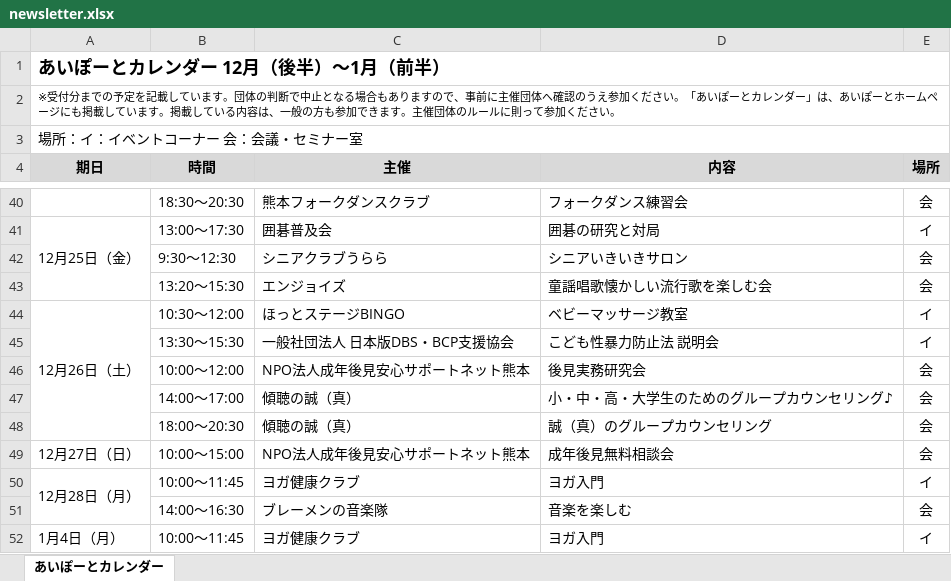
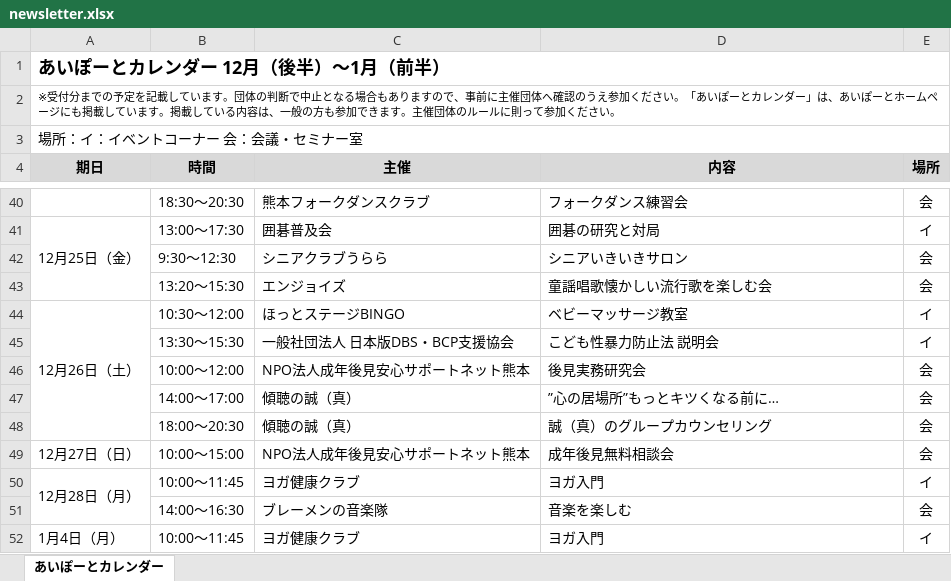
Before and after one commit to aiport0960168/aiport-calendar2, an Excel workbook: newsletter.xlsx, sheet あいぽーとカレンダー, drawn as a sheet; only a part is shown, gaps mark what is left out; values as stored, in another font and other column widths than the file's, no borders; the diff names each change by its address in the sheet, - before the commit and + after, or states it on an @@ line.

```diff
--- a/newsletter.xlsx (sheet あいぽーとカレンダー)
+++ b/newsletter.xlsx (sheet あいぽーとカレンダー)
-D47 (内容): 小・中・高・大学生のためのグループカウンセリング♪
+D47 (内容): ”心の居場所”もっとキツくなる前に…
```
Also changed, not shown: 5 other files.
